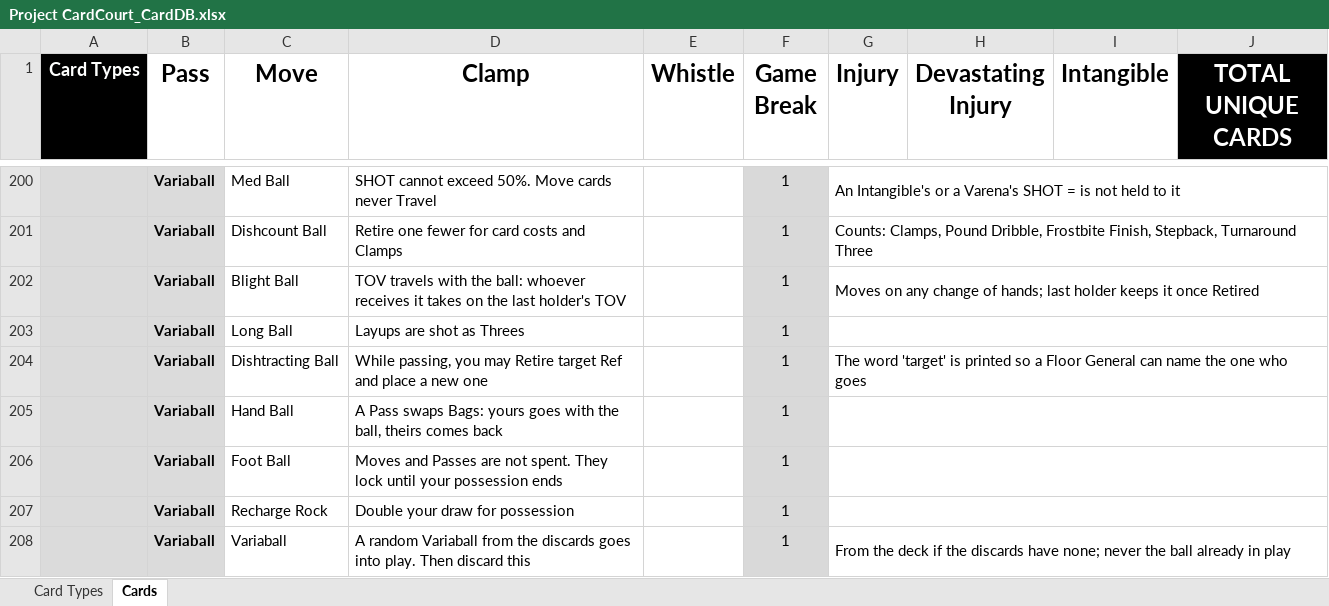
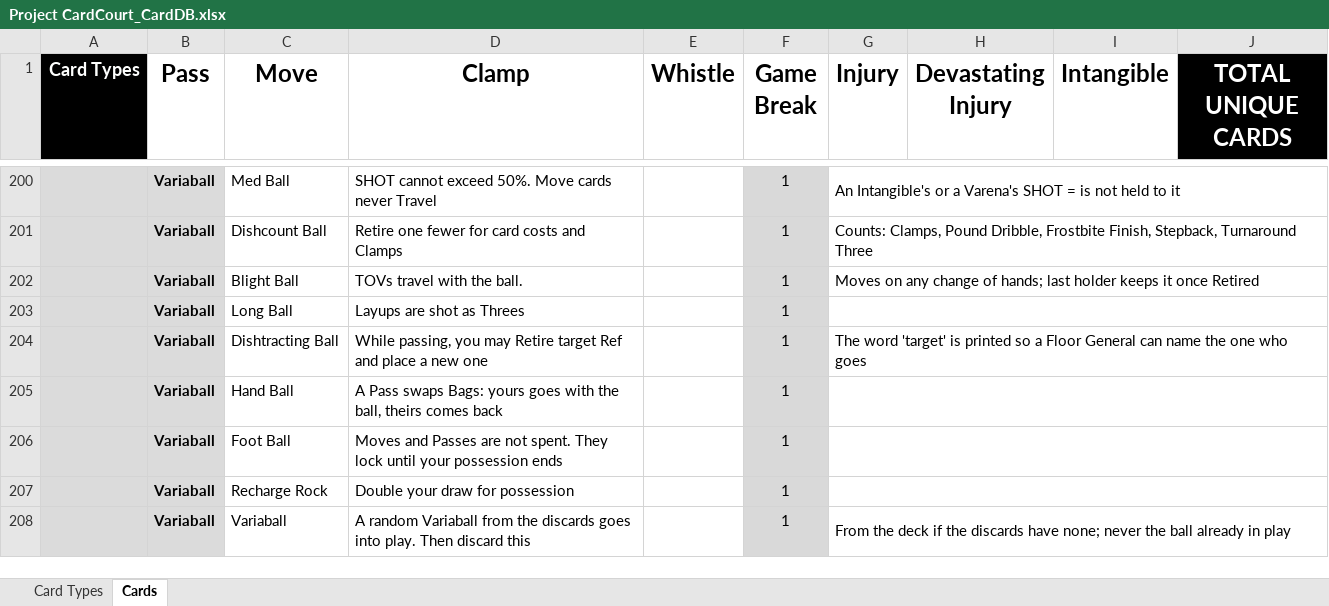
Before and after one commit to SorseC0de/Project_CardCourt, an Excel workbook: Project CardCourt_CardDB.xlsx, sheet Cards, drawn as a sheet; only a part is shown, gaps mark what is left out; values as stored, in another font and other column widths than the file's, no borders; the diff names each change by its address in the sheet, - before the commit and + after, or states it on an @@ line.

```diff
--- a/Project CardCourt_CardDB.xlsx (sheet Cards)
+++ b/Project CardCourt_CardDB.xlsx (sheet Cards)
-D202 (Clamp): TOV travels with the ball: whoever receives it takes on the last holder's TOV
+D202 (Clamp): TOVs travel with the ball.
```
Also changed, not shown: 1 other file.
